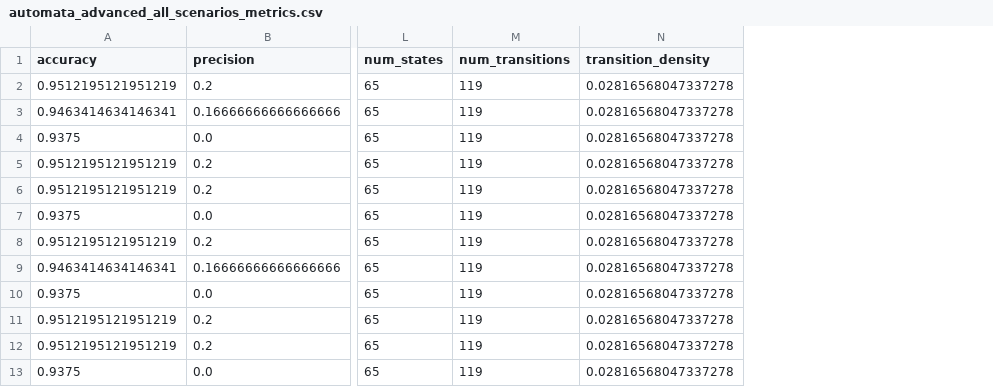
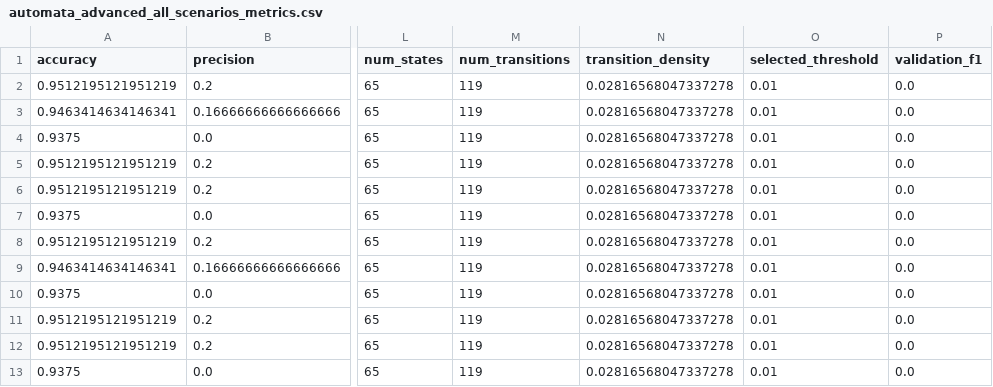
Before and after one commit to tayrubys/TimeSeries-Enhanced, a CSV file: results/outputs/automata_advanced_all_scenarios_metrics.csv, drawn as a sheet; only a part is shown, gaps mark what is left out; the diff names each change by its address in the sheet, - before the commit and + after, or states it on an @@ line.

```diff
--- a/results/outputs/automata_advanced_all_scenarios_metrics.csv
+++ b/results/outputs/automata_advanced_all_scenarios_metrics.csv
+column O (selected_threshold), rows 2-13: all 0.01
+column P (validation_f1), rows 2-13: all 0.0
```
Also changed, not shown: results/outputs/automata_param_sensitivity_metrics.csv, 2 other files.
